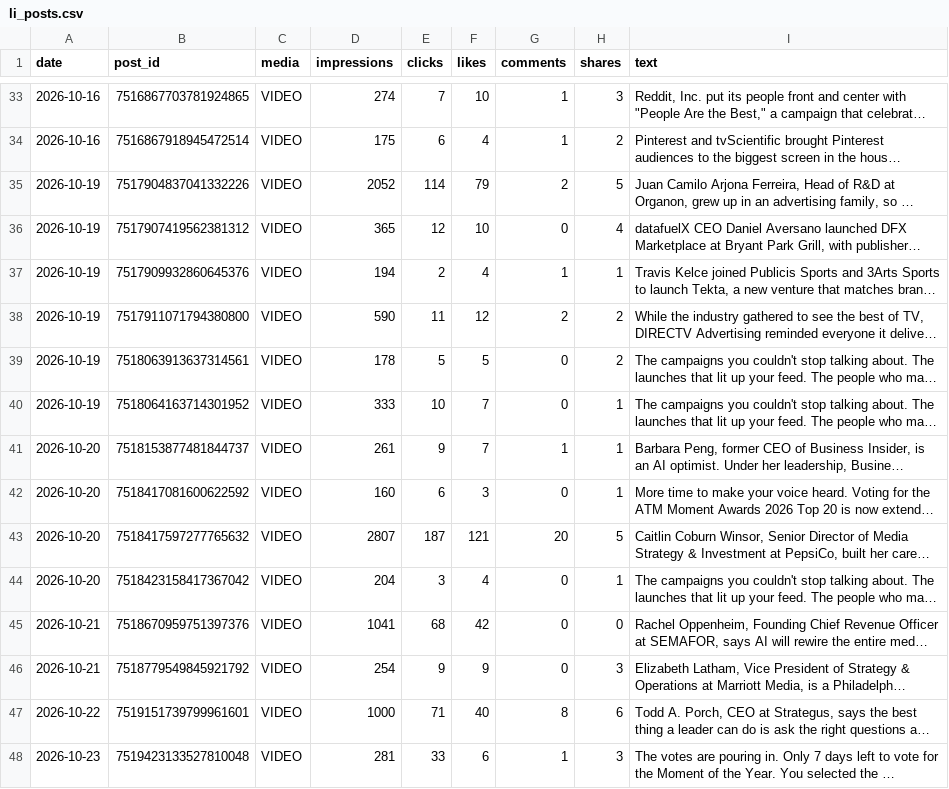
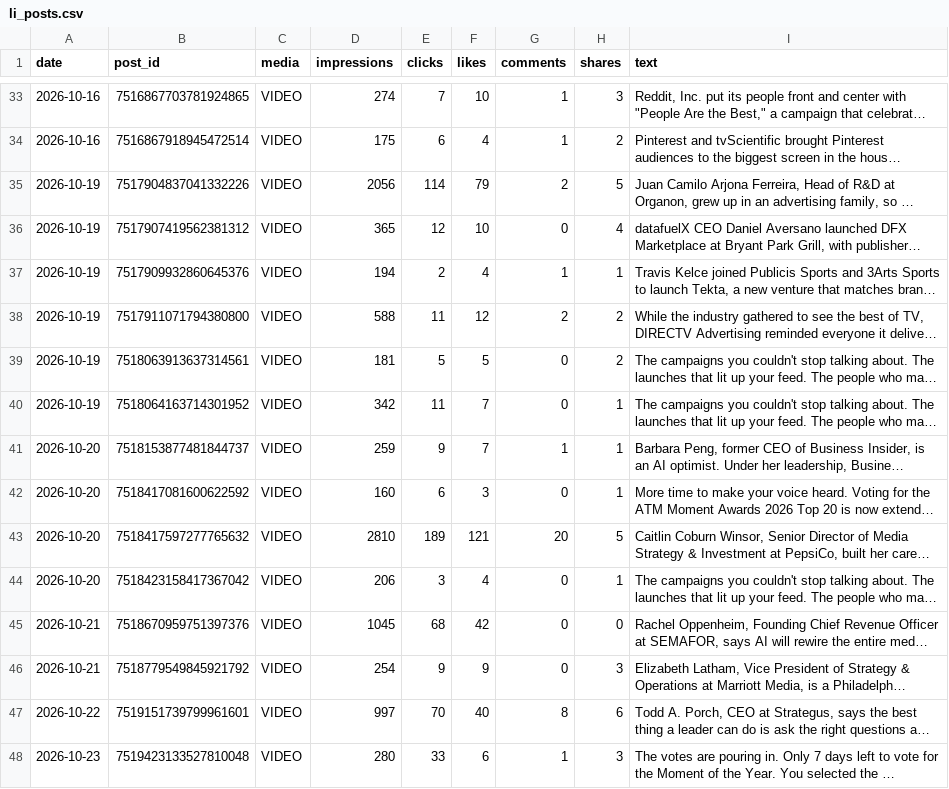
Before and after one commit to Tohomito/atm-dashboard, a CSV file: data/sm/li_posts.csv, drawn as a sheet; only a part is shown, gaps mark what is left out; long unchanged cells end in …; the diff covers the shown part only; the diff names each change by its address in the sheet, - before the commit and + after, or states it on an @@ line.

```diff
--- a/data/sm/li_posts.csv
+++ b/data/sm/li_posts.csv
-D35 (impressions): 2052
+D35 (impressions): 2056
-D38 (impressions): 590
+D38 (impressions): 588
-D39 (impressions): 178
+D39 (impressions): 181
-D40 (impressions): 333
+D40 (impressions): 342
-E40 (clicks): 10
+E40 (clicks): 11
-D41 (impressions): 261
+D41 (impressions): 259
-D43 (impressions): 2807
+D43 (impressions): 2810
-E43 (clicks): 187
+E43 (clicks): 189
-D44 (impressions): 204
+D44 (impressions): 206
-D45 (impressions): 1041
+D45 (impressions): 1045
-D47 (impressions): 1000
+D47 (impressions): 997
-E47 (clicks): 71
+E47 (clicks): 70
-D48 (impressions): 281
+D48 (impressions): 280
```
Also changed, not shown: 71 edited cells elsewhere in this file, data/sm/ig_28d.csv, data/sm/ig_posts.csv, 3 other files.
